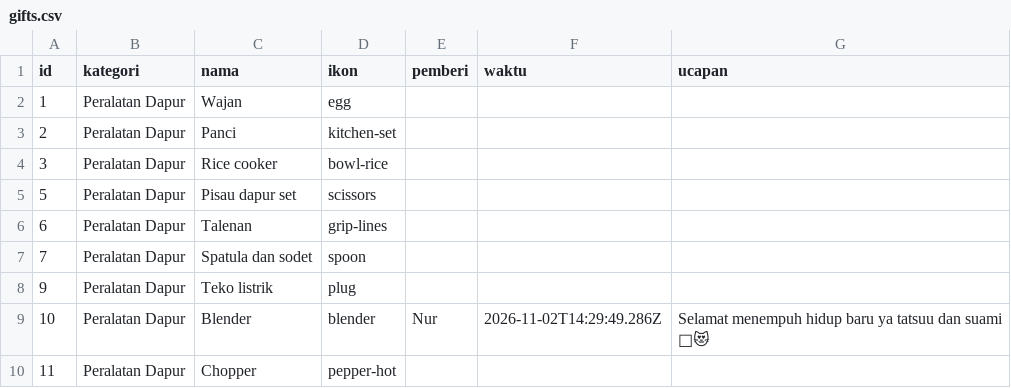
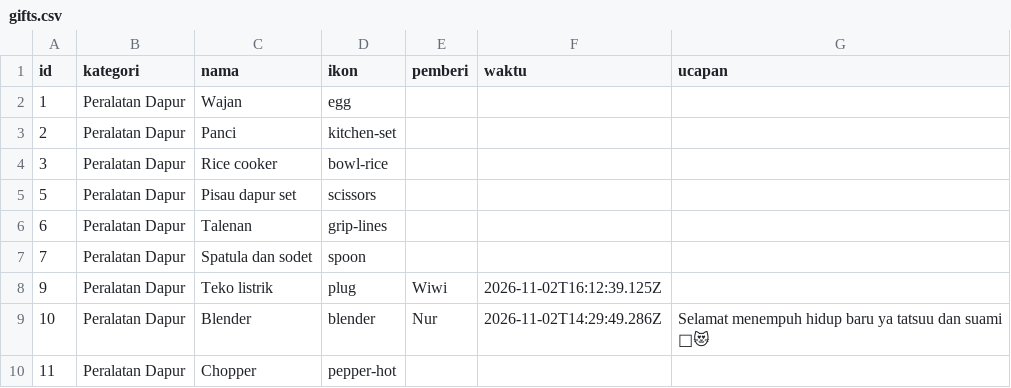
Before and after one commit to gift-wedding-juve-tata/gift-wedding-juve-tata.github.io, a CSV file: data/gifts.csv, drawn as a sheet; only a part is shown.

Commit message:
🎁 Wiwi memilih Teko listrik

```diff
--- a/data/gifts.csv
+++ b/data/gifts.csv
@@ -7,3 +7,3 @@ id,kategori,nama,ikon,pemberi,waktu,ucapan
 7,Peralatan Dapur,Spatula dan sodet,spoon,,,
-9,Peralatan Dapur,Teko listrik,plug,,,
+9,Peralatan Dapur,Teko listrik,plug,Wiwi,2026-11-02T16:12:39.125Z,
 10,Peralatan Dapur,Blender,blender,Nur,2026-11-02T14:29:49.286Z,Selamat menempuh hidup baru ya tatsuu dan suami 🥰😻
```
